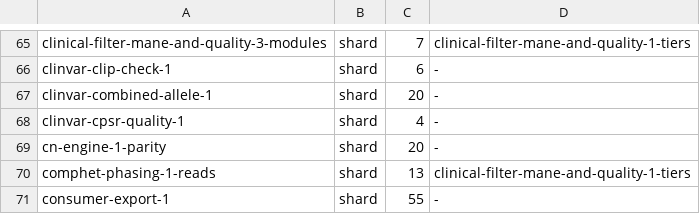
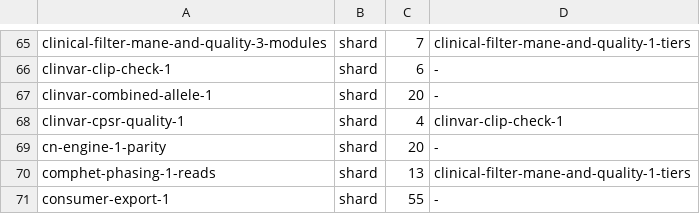
Before and after one commit to GeiserX/Personal-Genome-Pipeline, a TSV file: scripts/ci/e2e-case-times.tsv, drawn as a sheet; only a part is shown, gaps mark what is left out.

Commit message:
ci(e2e): free the base archive's disk in a shard and keep the CPSR case with the clip check
Shard 1 of run 41524201317 ran out of disk: the 3.6 GB base archive
stayed on the disk the cases write to after it was unpacked. The shard
now deletes it once unpacked. In shard 4 clinvar-cpsr-quality-1 failed
because it reads the spliced-read copy clinvar-clip-check-1 writes, so
it now needs that case.

Bead: pgp-y72u

```diff
--- a/scripts/ci/e2e-case-times.tsv
+++ b/scripts/ci/e2e-case-times.tsv
@@ -67,3 +67,3 @@ clinvar-clip-check-1	shard	6	-
 clinvar-combined-allele-1	shard	20	-
-clinvar-cpsr-quality-1	shard	4	-
+clinvar-cpsr-quality-1	shard	4	clinvar-clip-check-1
 cn-engine-1-parity	shard	20	-
```
Also changed, not shown: 2 other files.
